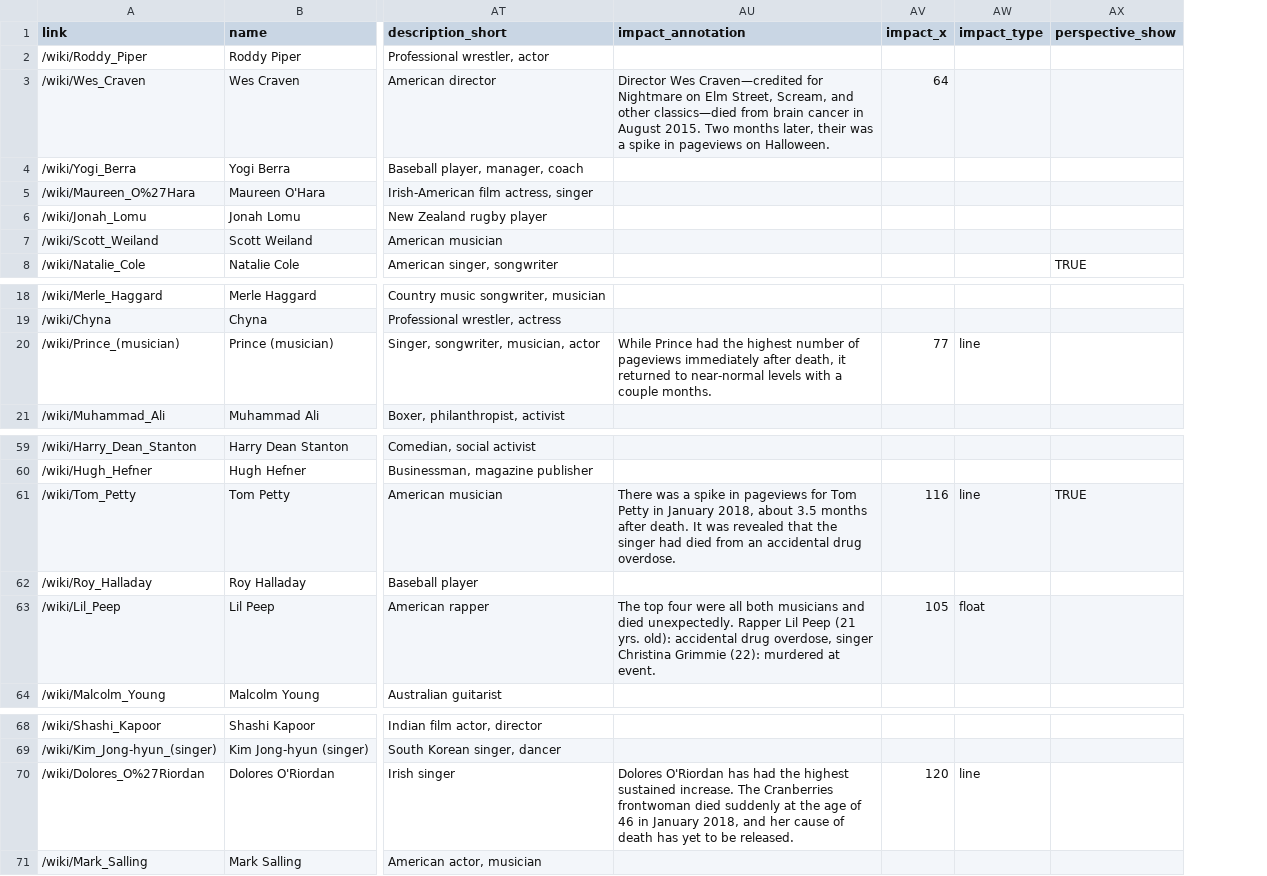
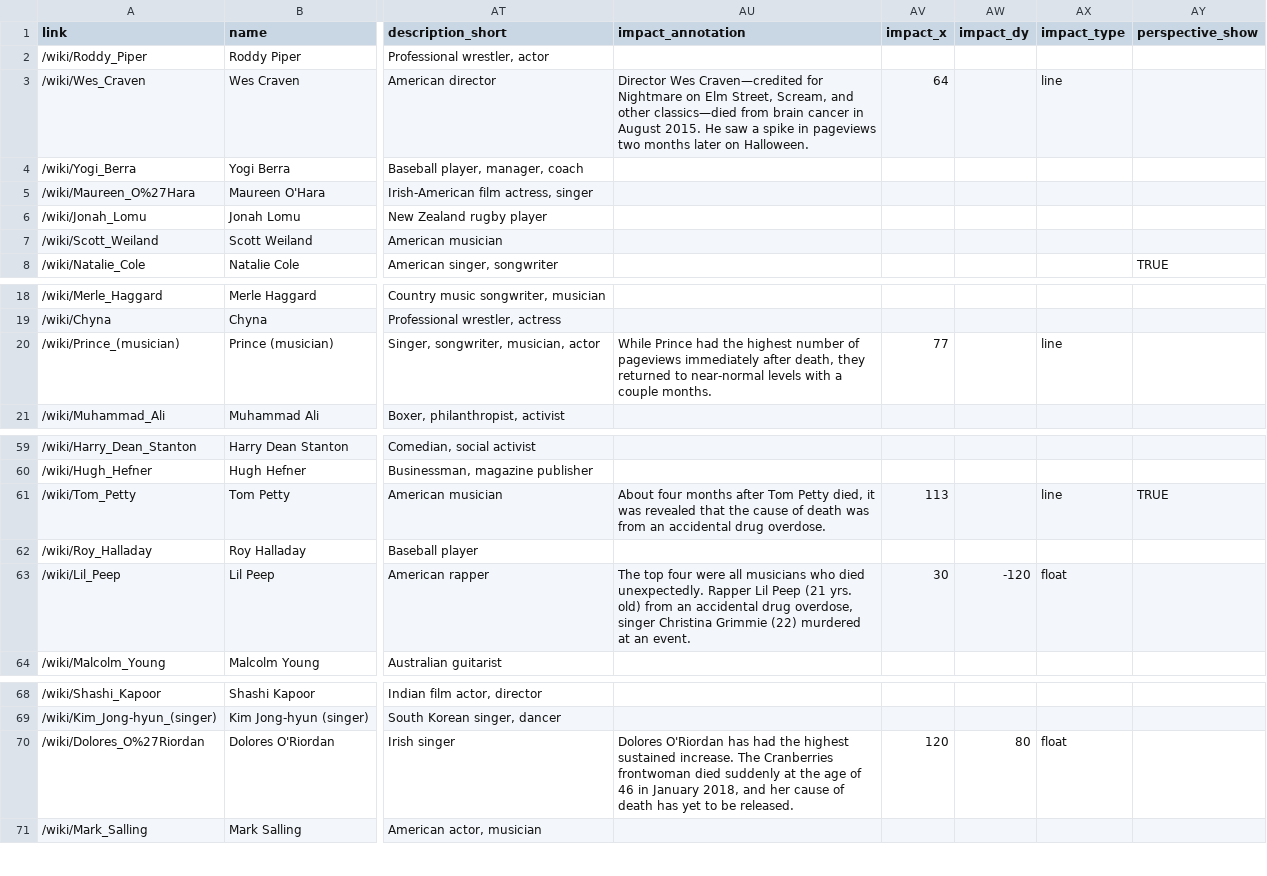
Before and after one commit to the-pudding/wiki-death-data, a CSV file: web-data/people.csv, drawn as a sheet; only a part is shown, gaps mark what is left out; addresses are those after the commit; the diff names each change by its address in the sheet, - before the commit and + after, or states it on an @@ line.

```diff
--- a/web-data/people.csv
+++ b/web-data/people.csv
+column AW (impact_dy), row 63: -120; row 70: 80
-AU3 (impact_annotation): …August 2015. Two months later, their was a spike in pageviews on Halloween.
+AU3 (impact_annotation): …August 2015. He saw a spike in pageviews two months later on Halloween.
-AX3 (impact_type): (empty)
+AX3 (impact_type): line
-AU20 (impact_annotation): …after death, it returned to…
+AU20 (impact_annotation): …after death, they returned to…
-AU61 (impact_annotation): There was a spike in pageviews for Tom Petty in January 2018, about 3.5 months after death. It was revealed that the singer had died from an…
+AU61 (impact_annotation): About four months after Tom Petty died, it was revealed that the cause of death was from an…
-AV61 (impact_x): 116
+AV61 (impact_x): 113
-AU63 (impact_annotation): …were all both musicians and died unexpectedly. Rapper Lil Peep (21 yrs. old): accidental drug overdose, singer Christina Grimmie (22): murdered at event.
+AU63 (impact_annotation): …were all musicians who died unexpectedly. Rapper Lil Peep (21 yrs. old) from an accidental drug overdose, singer Christina Grimmie (22) murdered at an event.
-AV63 (impact_x): 105
+AV63 (impact_x): 30
-AX70 (impact_type): line
+AX70 (impact_type): float
```
Also changed, not shown: 1 other file.
